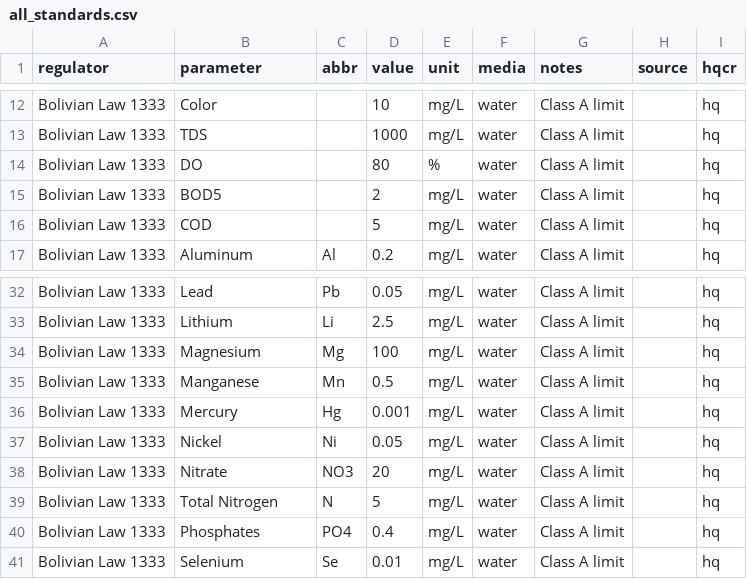
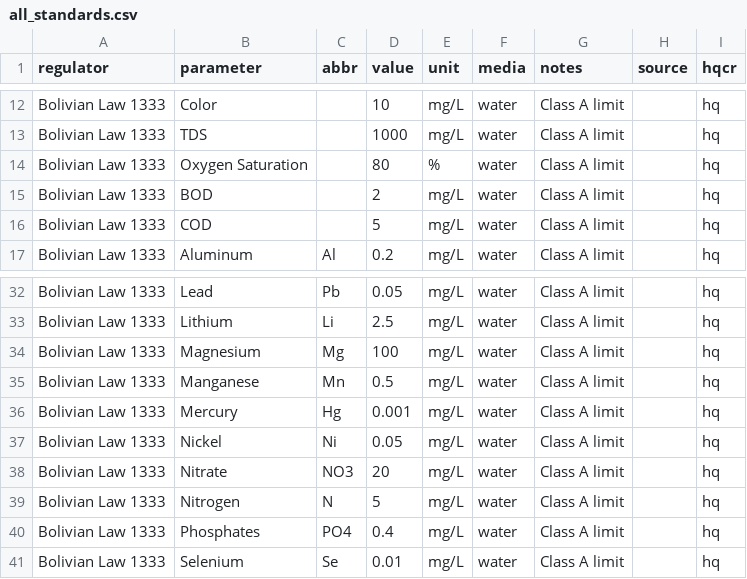
Before and after one commit to snakekn/pilcomayo_water_sediment_quality_app, a CSV file: data/standards/all_standards.csv, drawn as a sheet; only a part is shown, gaps mark what is left out.

```diff
--- a/data/standards/all_standards.csv
+++ b/data/standards/all_standards.csv
@@ -13,4 +13,4 @@ Bolivian Law 1333,Color,,10,mg/L,water,Class A limit,,hq
 Bolivian Law 1333,TDS,,1000,mg/L,water,Class A limit,,hq
-Bolivian Law 1333,DO,,80,%,water,Class A limit,,hq
-Bolivian Law 1333,BOD5,,2,mg/L,water,Class A limit,,hq
+Bolivian Law 1333,Oxygen Saturation,,80,%,water,Class A limit,,hq
+Bolivian Law 1333,BOD,,2,mg/L,water,Class A limit,,hq
 Bolivian Law 1333,COD,,5,mg/L,water,Class A limit,,hq
@@ -38,3 +38,3 @@ Bolivian Law 1333,Nickel,Ni,0.05,mg/L,water,Class A limit,,hq
 Bolivian Law 1333,Nitrate,NO3,20,mg/L,water,Class A limit,,hq
-Bolivian Law 1333,Total Nitrogen,N,5,mg/L,water,Class A limit,,hq
+Bolivian Law 1333,Nitrogen,N,5,mg/L,water,Class A limit,,hq
 Bolivian Law 1333,Phosphates,PO4,0.4,mg/L,water,Class A limit,,hq
```
Also changed, not shown: data/standards/strict_standards.csv, 6 other files.
